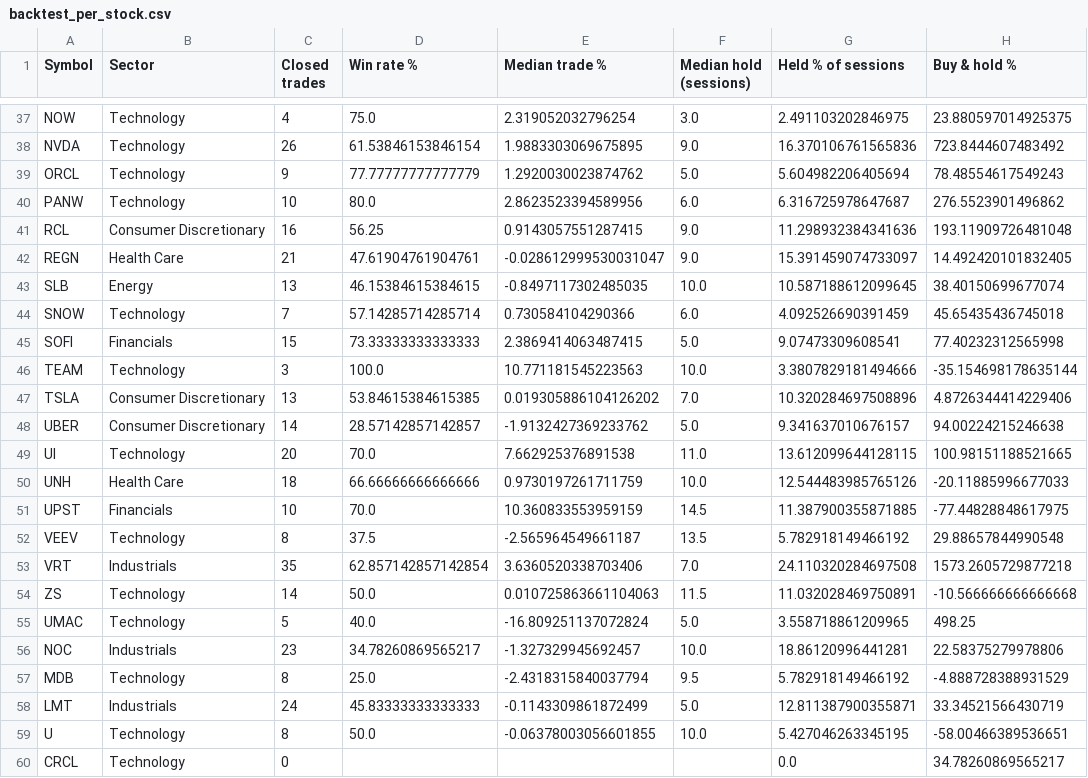
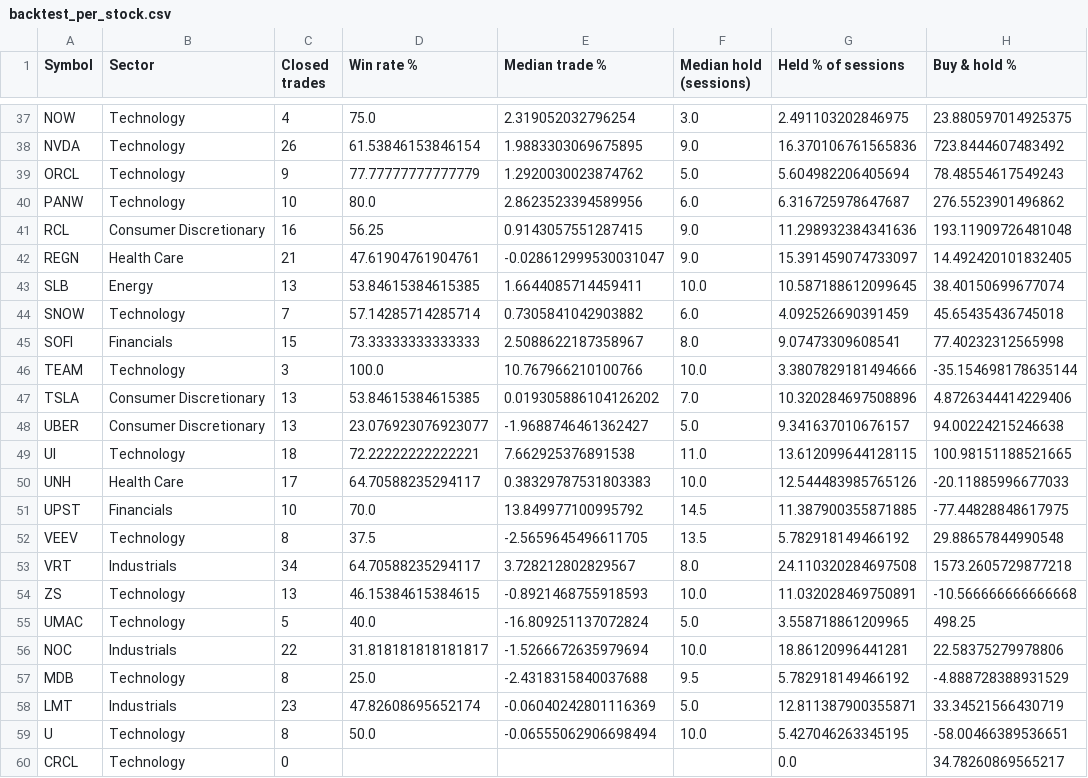
Before and after one commit to drcnavad/ChatBot, a CSV file: Reports/backtest_per_stock.csv, drawn as a sheet; only a part is shown, gaps mark what is left out; the diff covers the shown part only; the diff names each change by its address in the sheet, - before the commit and + after, or states it on an @@ line.

```diff
--- a/Reports/backtest_per_stock.csv
+++ b/Reports/backtest_per_stock.csv
-D43 (Win rate %): 46.15384615384615
+D43 (Win rate %): 53.84615384615385
-E43 (Median trade %): -0.8497117302485035
+E43 (Median trade %): 1.6644085714459411
-E44 (Median trade %): 0.730584104290366
+E44 (Median trade %): 0.7305841042903882
-E45 (Median trade %): 2.3869414063487415
+E45 (Median trade %): 2.5088622187358967
-F45 (Median hold (sessions)): 5.0
+F45 (Median hold (sessions)): 8.0
-E46 (Median trade %): 10.771181545223563
+E46 (Median trade %): 10.767966210100766
-C48 (Closed trades): 14
+C48 (Closed trades): 13
-D48 (Win rate %): 28.57142857142857
+D48 (Win rate %): 23.076923076923077
-E48 (Median trade %): -1.9132427369233762
+E48 (Median trade %): -1.9688746461362427
-C49 (Closed trades): 20
+C49 (Closed trades): 18
-D49 (Win rate %): 70.0
+D49 (Win rate %): 72.22222222222221
-C50 (Closed trades): 18
+C50 (Closed trades): 17
-D50 (Win rate %): 66.66666666666666
+D50 (Win rate %): 64.70588235294117
-E50 (Median trade %): 0.9730197261711759
+E50 (Median trade %): 0.38329787531803383
-E51 (Median trade %): 10.360833553959159
+E51 (Median trade %): 13.849977100995792
-E52 (Median trade %): -2.565964549661187
+E52 (Median trade %): -2.5659645496611705
-C53 (Closed trades): 35
+C53 (Closed trades): 34
-D53 (Win rate %): 62.857142857142854
+D53 (Win rate %): 64.70588235294117
-E53 (Median trade %): 3.6360520338703406
+E53 (Median trade %): 3.728212802829567
-F53 (Median hold (sessions)): 7.0
+F53 (Median hold (sessions)): 8.0
-C54 (Closed trades): 14
+C54 (Closed trades): 13
-D54 (Win rate %): 50.0
+D54 (Win rate %): 46.15384615384615
-E54 (Median trade %): 0.010725863661104063
+E54 (Median trade %): -0.8921468755918593
-F54 (Median hold (sessions)): 11.5
+F54 (Median hold (sessions)): 10.0
-C56 (Closed trades): 23
+C56 (Closed trades): 22
-D56 (Win rate %): 34.78260869565217
+D56 (Win rate %): 31.818181818181817
-E56 (Median trade %): -1.327329945692457
+E56 (Median trade %): -1.5266672635979694
-E57 (Median trade %): -2.4318315840037794
+E57 (Median trade %): -2.4318315840037688
-C58 (Closed trades): 24
+C58 (Closed trades): 23
-D58 (Win rate %): 45.83333333333333
+D58 (Win rate %): 47.82608695652174
-E58 (Median trade %): -0.1143309861872499
+E58 (Median trade %): -0.06040242801116369
-E59 (Median trade %): -0.06378003056601855
+E59 (Median trade %): -0.06555062906698494
```
Also changed, not shown: 122 edited cells elsewhere in this file, Reports/backtest_summary.csv, Reports/factor_history.csv, 25 other files.
